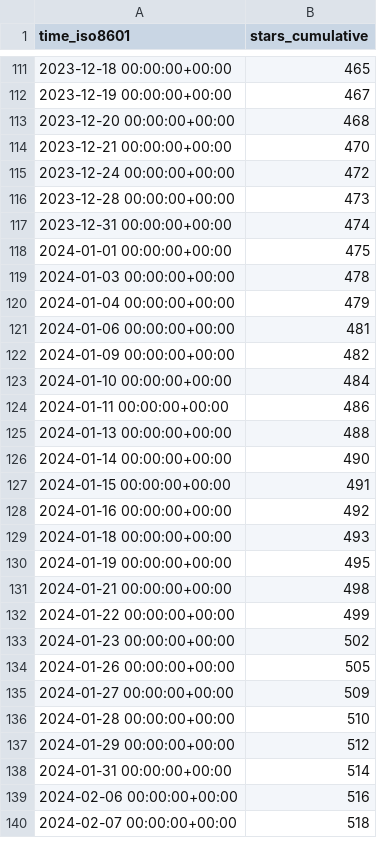
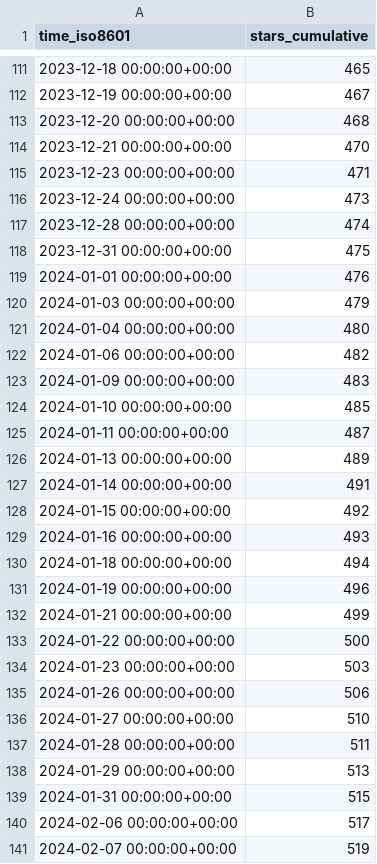
Before and after one commit to joshka/floneum, a CSV file: floneum/floneum/ghrs-data/stargazers.csv, drawn as a sheet; only a part is shown, gaps mark what is left out; the diff covers the shown part only.

```diff
--- a/floneum/floneum/ghrs-data/stargazers.csv
+++ b/floneum/floneum/ghrs-data/stargazers.csv
@@ -114,27 +114,28 @@ time_iso8601,stars_cumulative
 2023-12-21 00:00:00+00:00,470
-2023-12-24 00:00:00+00:00,472
-2023-12-28 00:00:00+00:00,473
-2023-12-31 00:00:00+00:00,474
-2024-01-01 00:00:00+00:00,475
-2024-01-03 00:00:00+00:00,478
-2024-01-04 00:00:00+00:00,479
-2024-01-06 00:00:00+00:00,481
-2024-01-09 00:00:00+00:00,482
-2024-01-10 00:00:00+00:00,484
-2024-01-11 00:00:00+00:00,486
-2024-01-13 00:00:00+00:00,488
-2024-01-14 00:00:00+00:00,490
-2024-01-15 00:00:00+00:00,491
-2024-01-16 00:00:00+00:00,492
-2024-01-18 00:00:00+00:00,493
-2024-01-19 00:00:00+00:00,495
-2024-01-21 00:00:00+00:00,498
-2024-01-22 00:00:00+00:00,499
-2024-01-23 00:00:00+00:00,502
-2024-01-26 00:00:00+00:00,505
-2024-01-27 00:00:00+00:00,509
-2024-01-28 00:00:00+00:00,510
-2024-01-29 00:00:00+00:00,512
-2024-01-31 00:00:00+00:00,514
-2024-02-06 00:00:00+00:00,516
-2024-02-07 00:00:00+00:00,518
+2023-12-23 00:00:00+00:00,471
+2023-12-24 00:00:00+00:00,473
+2023-12-28 00:00:00+00:00,474
+2023-12-31 00:00:00+00:00,475
+2024-01-01 00:00:00+00:00,476
+2024-01-03 00:00:00+00:00,479
+2024-01-04 00:00:00+00:00,480
+2024-01-06 00:00:00+00:00,482
+2024-01-09 00:00:00+00:00,483
+2024-01-10 00:00:00+00:00,485
+2024-01-11 00:00:00+00:00,487
+2024-01-13 00:00:00+00:00,489
+2024-01-14 00:00:00+00:00,491
+2024-01-15 00:00:00+00:00,492
+2024-01-16 00:00:00+00:00,493
+2024-01-18 00:00:00+00:00,494
+2024-01-19 00:00:00+00:00,496
+2024-01-21 00:00:00+00:00,499
+2024-01-22 00:00:00+00:00,500
+2024-01-23 00:00:00+00:00,503
+2024-01-26 00:00:00+00:00,506
+2024-01-27 00:00:00+00:00,510
+2024-01-28 00:00:00+00:00,511
+2024-01-29 00:00:00+00:00,513
+2024-01-31 00:00:00+00:00,515
+2024-02-06 00:00:00+00:00,517
+2024-02-07 00:00:00+00:00,519
```
Also changed, not shown: 1 added row and 48 edited cells elsewhere in this file.
